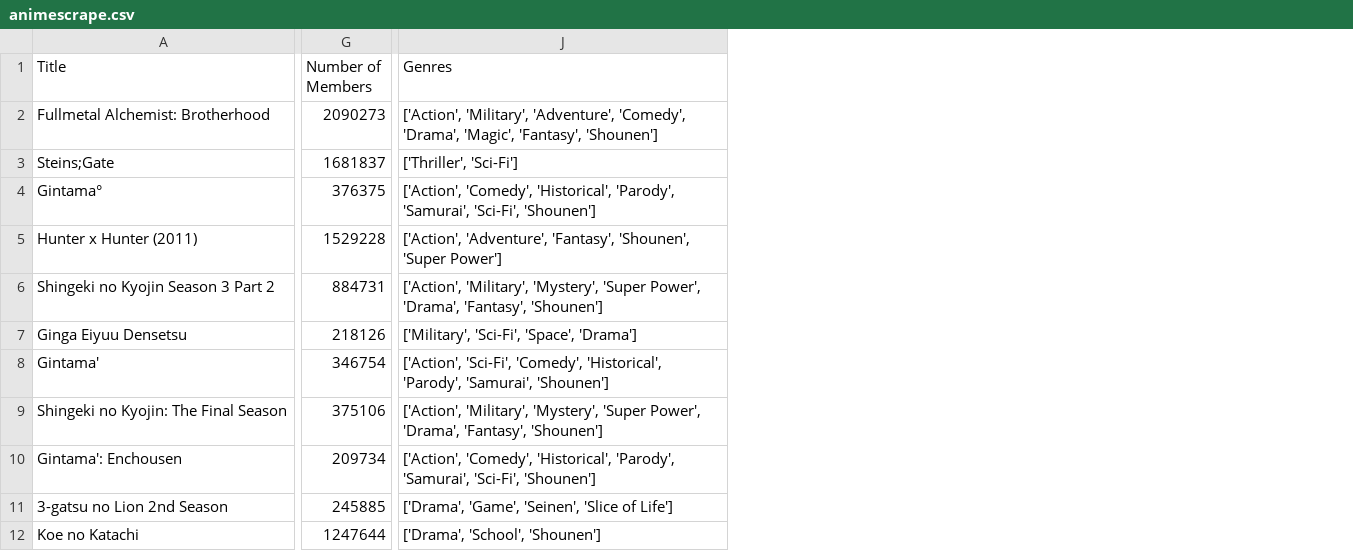
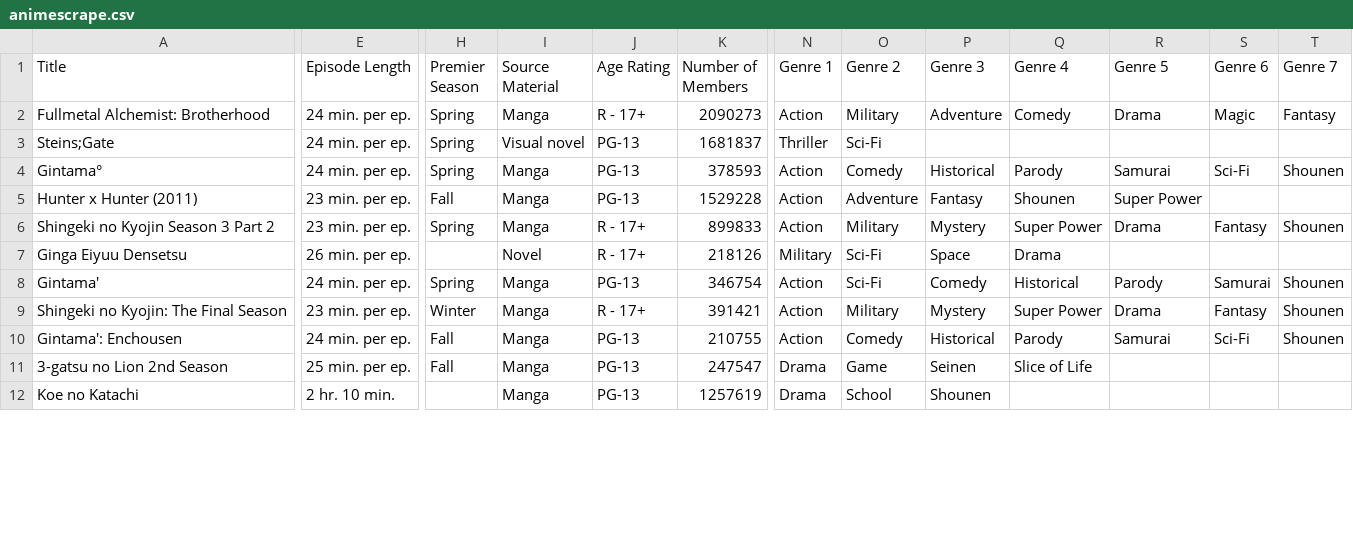
Before and after one commit to josephheadley/CodingPractice, a CSV file: Python_Folder/Web_Scraping_Folder/animescrape.csv, drawn as a sheet; only a part is shown, gaps mark what is left out; removed rows and columns are numbered as before the commit, all else as after; the diff covers the shown part only; the diff names each change by its address in the sheet, - before the commit and + after, or states it on an @@ line.

```diff
--- a/Python_Folder/Web_Scraping_Folder/animescrape.csv
+++ b/Python_Folder/Web_Scraping_Folder/animescrape.csv
+column E (Episode Length), rows 2-12: 24 min. per ep. | 24 min. per ep. | 24 min. per ep. | 23 min. per ep. | 23 min. per ep. | 26 min. per ep. | 24 min. per ep. | 23 min. per ep. | 24 min. per ep. | 25 min. per ep. | 2 hr. 10 min.
+column H (Premier Season), rows 2-11: Spring | Spring | Spring | Fall | Spring |  | Spring | Winter | Fall | Fall
+column I (Source Material), rows 2-12: Manga | Visual novel | Manga | Manga | Manga | Novel | Manga | Manga | Manga | Manga | Manga
+column J (Age Rating), rows 2-12: R - 17+ | PG-13 | PG-13 | PG-13 | R - 17+ | R - 17+ | PG-13 | R - 17+ | PG-13 | PG-13 | PG-13
-column J (Genres), rows 2-12: ['Action', 'Military', 'Adventure', 'Comedy', 'Drama', 'Magic', 'Fantasy', 'Shounen'] | ['Thriller', 'Sci-Fi'] | ['Action', 'Comedy', 'Historical', 'Parody', 'Samurai', 'Sci-Fi', 'Shounen'] | ['Action', 'Adventure', 'Fantasy', 'Shounen', 'Super Power'] | ['Action', 'Military', 'Mystery', 'Super Power', 'Drama', 'Fantasy', 'Shounen'] | ['Military', 'Sci-Fi', 'Space', 'Drama'] | ['Action', 'Sci-Fi', 'Comedy', 'Historical', 'Parody', 'Samurai', 'Shounen'] | ['Action', 'Military', 'Mystery', 'Super Power', 'Drama', 'Fantasy', 'Shounen'] | ['Action', 'Comedy', 'Historical', 'Parody', 'Samurai', 'Sci-Fi', 'Shounen'] | ['Drama', 'Game', 'Seinen', 'Slice of Life'] | ['Drama', 'School', 'Shounen']
+column N (Genre 1), rows 2-12: Action | Thriller | Action | Action | Action | Military | Action | Action | Action | Drama | Drama
+column O (Genre 2), rows 2-12: Military | Sci-Fi | Comedy | Adventure | Military | Sci-Fi | Sci-Fi | Military | Comedy | Game | School
+column P (Genre 3), rows 2-12: Adventure |  | Historical | Fantasy | Mystery | Space | Comedy | Mystery | Historical | Seinen | Shounen
+column Q (Genre 4), rows 2-11: Comedy |  | Parody | Shounen | Super Power | Drama | Historical | Super Power | Parody | Slice of Life
+column R (Genre 5), rows 2-10: Drama |  | Samurai | Super Power | Drama |  | Parody | Drama | Samurai
+column S (Genre 6), rows 2-10: Magic |  | Sci-Fi |  | Fantasy |  | Samurai | Fantasy | Sci-Fi
+column T (Genre 7), rows 2-10: Fantasy |  | Shounen |  | Shounen |  | Shounen | Shounen | Shounen
-K4 (Number of Members): 376375
+K4 (Number of Members): 378593
-K6 (Number of Members): 884731
+K6 (Number of Members): 899833
-K9 (Number of Members): 375106
+K9 (Number of Members): 391421
-K10 (Number of Members): 209734
+K10 (Number of Members): 210755
-K11 (Number of Members): 245885
+K11 (Number of Members): 247547
-K12 (Number of Members): 1247644
+K12 (Number of Members): 1257619
```
Also changed, not shown: 4 added rows, 5 removed rows, 1 added column and 26 edited cells elsewhere in this file, 3 other files.
